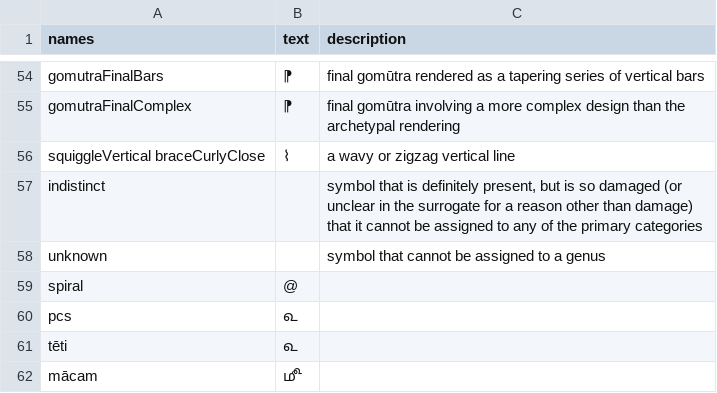
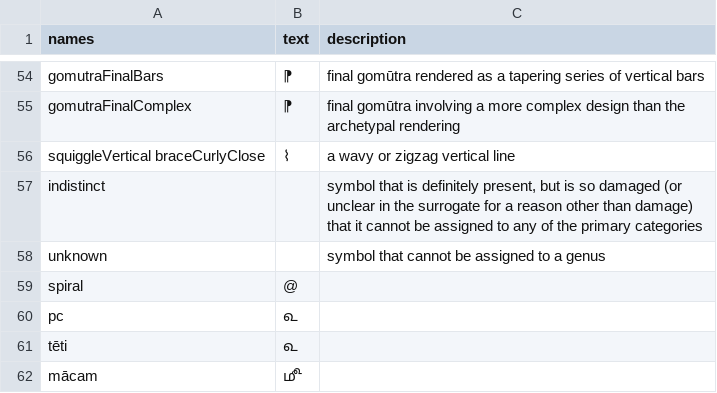
Before and after one commit to erc-dharma/project-documentation, a TSV file: gaiji/DHARMA_gaiji.tsv, drawn as a sheet; only a part is shown, gaps mark what is left out.

Commit message:
g/@type=pcs > g/@type=pc

```diff
--- a/gaiji/DHARMA_gaiji.tsv
+++ b/gaiji/DHARMA_gaiji.tsv
@@ -59,3 +59,3 @@ unknown		symbol that cannot be assigned to a genus
 spiral	@	
-pcs	௳	
+pc	௳	
 tēti	௳	
```
